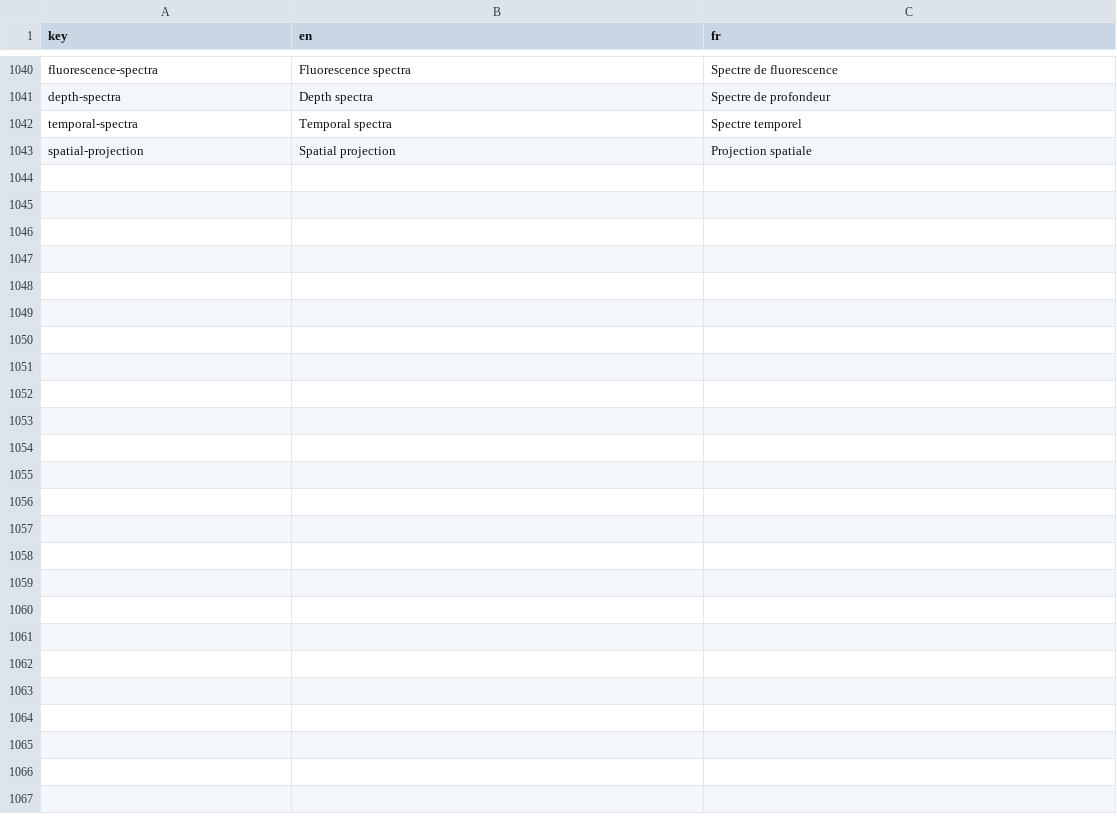
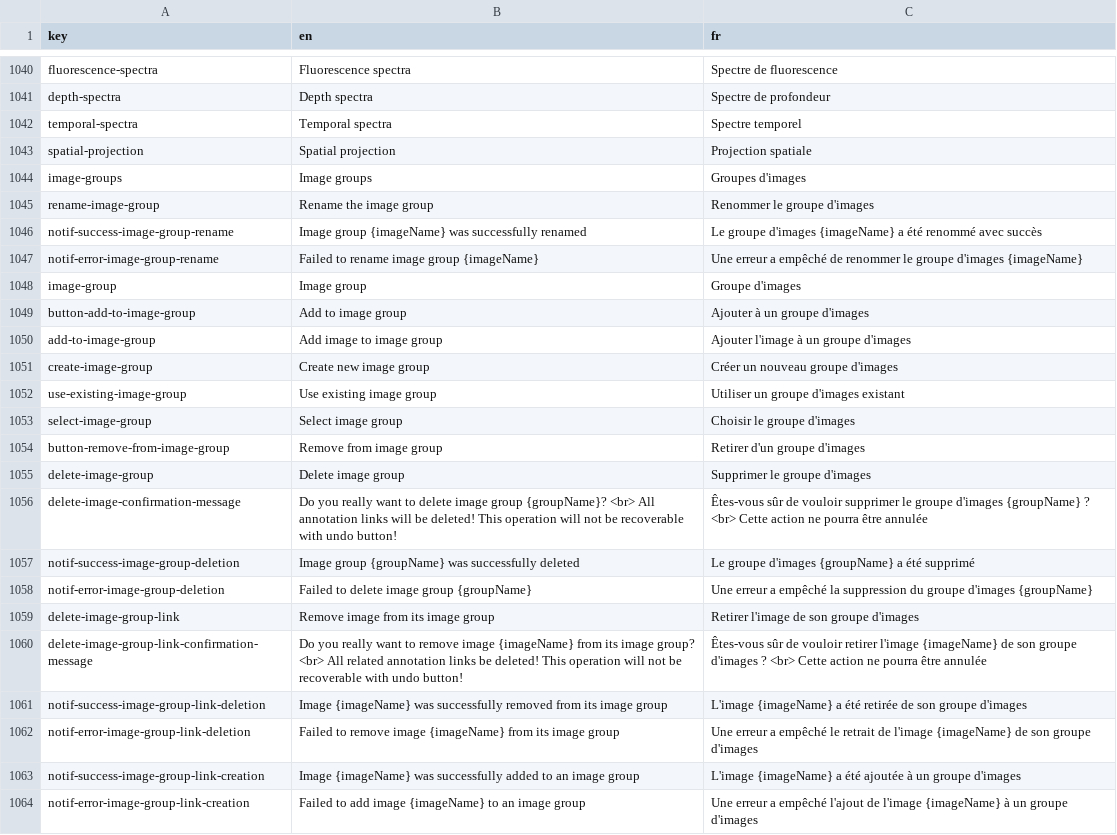
Before and after one commit to cytomine/Cytomine-Web-UI, a CSV file: src/locales/translations.csv, drawn as a sheet; only a part is shown, gaps mark what is left out; the diff names each change by its address in the sheet, - before the commit and + after, or states it on an @@ line.

Commit message:
Add image group tab in project

```diff
--- a/src/locales/translations.csv
+++ b/src/locales/translations.csv
+row 1044: image-groups | Image groups | Groupes d'images
+row 1045: rename-image-group | Rename the image group | Renommer le groupe d'images
+row 1046: notif-success-image-group-rename | Image group {imageName} was successfully renamed | Le groupe d'images {imageName} a été renommé avec succès
+row 1047: notif-error-image-group-rename | Failed to rename image group {imageName} | Une erreur a empêché de renommer le groupe d'images {imageName}
+row 1048: image-group | Image group | Groupe d'images
+row 1049: button-add-to-image-group | Add to image group | Ajouter à un groupe d'images
+row 1050: add-to-image-group | Add image to image group | Ajouter l'image à un groupe d'images
+row 1051: create-image-group | Create new image group | Créer un nouveau groupe d'images
+row 1052: use-existing-image-group | Use existing image group | Utiliser un groupe d'images existant
+row 1053: select-image-group | Select image group | Choisir le groupe d'images
+row 1054: button-remove-from-image-group | Remove from image group | Retirer d'un groupe d'images
+row 1055: delete-image-group | Delete image group | Supprimer le groupe d'images
+row 1056: delete-image-confirmation-message | Do you really want to delete image group {groupName}? <br> All annotation links will be deleted! This operation will not be recoverable with undo button! | Êtes-vous sûr de vouloir supprimer le groupe d'images {groupName} ? <br> Cette action ne pourra être annulée
+row 1057: notif-success-image-group-deletion | Image group {groupName} was successfully deleted | Le groupe d'images {groupName} a été supprimé
+row 1058: notif-error-image-group-deletion | Failed to delete image group {groupName} | Une erreur a empêché la suppression du groupe d'images {groupName}
+row 1059: delete-image-group-link | Remove image from its image group | Retirer l'image de son groupe d'images
+row 1060: delete-image-group-link-confirmation-message | Do you really want to remove image {imageName} from its image group? <br> All related annotation links be deleted! This operation will not be recoverable with undo button! | Êtes-vous sûr de vouloir retirer l'image {imageName} de son groupe d'images ? <br> Cette action ne pourra être annulée
+row 1061: notif-success-image-group-link-deletion | Image {imageName} was successfully removed from its image group | L'image {imageName} a été retirée de son groupe d'images
+row 1062: notif-error-image-group-link-deletion | Failed to remove image {imageName} from its image group | Une erreur a empêché le retrait de l'image {imageName} de son groupe d'images
+row 1063: notif-success-image-group-link-creation | Image {imageName} was successfully added to an image group | L'image {imageName} a été ajoutée à un groupe d'images
+row 1064: notif-error-image-group-link-creation | Failed to add image {imageName} to an image group | Une erreur a empêché l'ajout de l'image {imageName} à un groupe d'images
```
Also changed, not shown: 10 other files.
